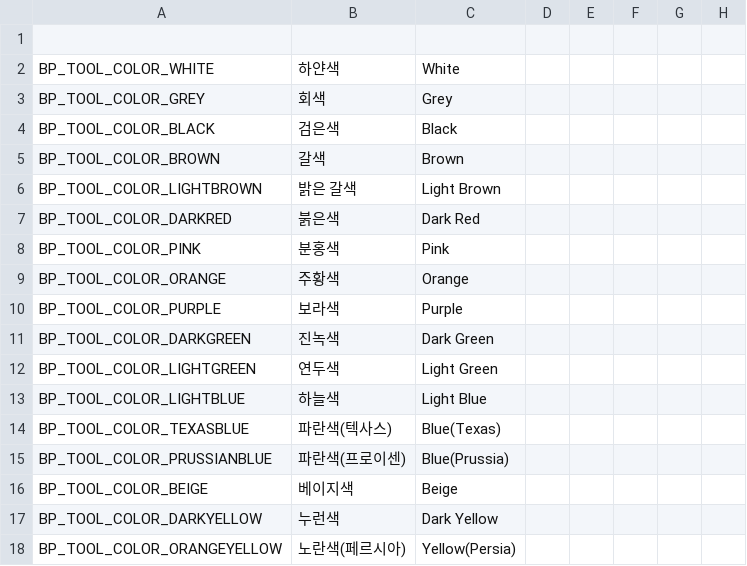
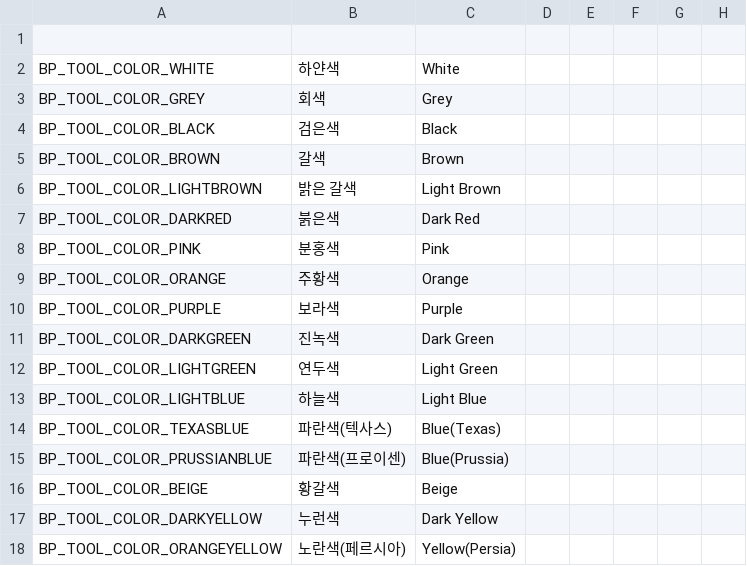
Before and after one commit to gyhs/Divergence-of-Darkness-Korean, a CSV file: localisation/zz_BPM_colours.csv, drawn as a sheet; only a part is shown; the diff names each change by its address in the sheet, - before the commit and + after, or states it on an @@ line.

Commit message:
Update zz_BPM_colours.csv

```diff
--- a/localisation/zz_BPM_colours.csv
+++ b/localisation/zz_BPM_colours.csv
-B16: 베이지색
+B16: 황갈색
```
